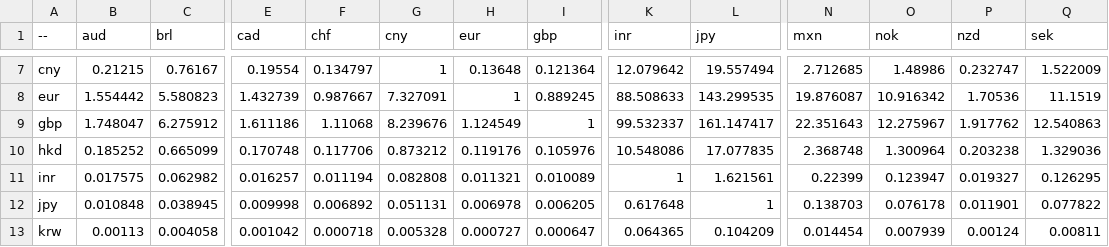
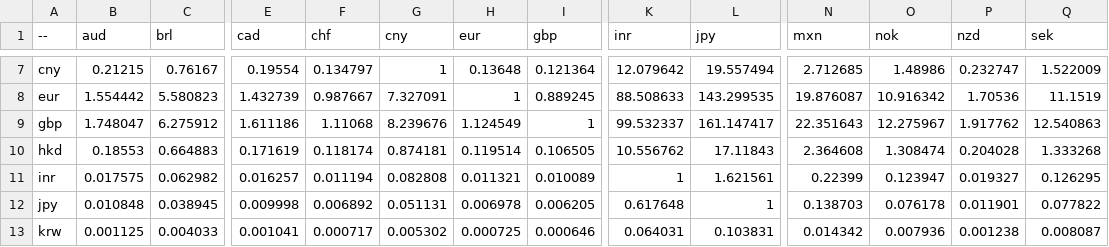
Before and after one commit to sparksets/exchange-rates, a CSV file: top20.csv, drawn as a sheet; only a part is shown, gaps mark what is left out; the diff covers the shown part only; the diff names each change by its address in the sheet, - before the commit and + after, or states it on an @@ line.

```diff
--- a/top20.csv
+++ b/top20.csv
-B10 (aud): 0.185252
+B10 (aud): 0.18553
-C10 (brl): 0.665099
+C10 (brl): 0.664883
-E10 (cad): 0.170748
+E10 (cad): 0.171619
-F10 (chf): 0.117706
+F10 (chf): 0.118174
-G10 (cny): 0.873212
+G10 (cny): 0.874181
-H10 (eur): 0.119176
+H10 (eur): 0.119514
-I10 (gbp): 0.105976
+I10 (gbp): 0.106505
-K10 (inr): 10.548086
+K10 (inr): 10.556762
-L10 (jpy): 17.077835
+L10 (jpy): 17.11843
-N10 (mxn): 2.368748
+N10 (mxn): 2.364608
-O10 (nok): 1.300964
+O10 (nok): 1.308474
-P10 (nzd): 0.203238
+P10 (nzd): 0.204028
-Q10 (sek): 1.329036
+Q10 (sek): 1.333268
-B13 (aud): 0.00113
+B13 (aud): 0.001125
-C13 (brl): 0.004058
+C13 (brl): 0.004033
-E13 (cad): 0.001042
+E13 (cad): 0.001041
-F13 (chf): 0.000718
+F13 (chf): 0.000717
-G13 (cny): 0.005328
+G13 (cny): 0.005302
-H13 (eur): 0.000727
+H13 (eur): 0.000725
-I13 (gbp): 0.000647
+I13 (gbp): 0.000646
-K13 (inr): 0.064365
+K13 (inr): 0.064031
-L13 (jpy): 0.104209
+L13 (jpy): 0.103831
-N13 (mxn): 0.014454
+N13 (mxn): 0.014342
-O13 (nok): 0.007939
+O13 (nok): 0.007936
-P13 (nzd): 0.00124
+P13 (nzd): 0.001238
-Q13 (sek): 0.00811
+Q13 (sek): 0.008087
```
Also changed, not shown: 140 edited cells elsewhere in this file, latest.csv, top10.csv, 3 other files.
